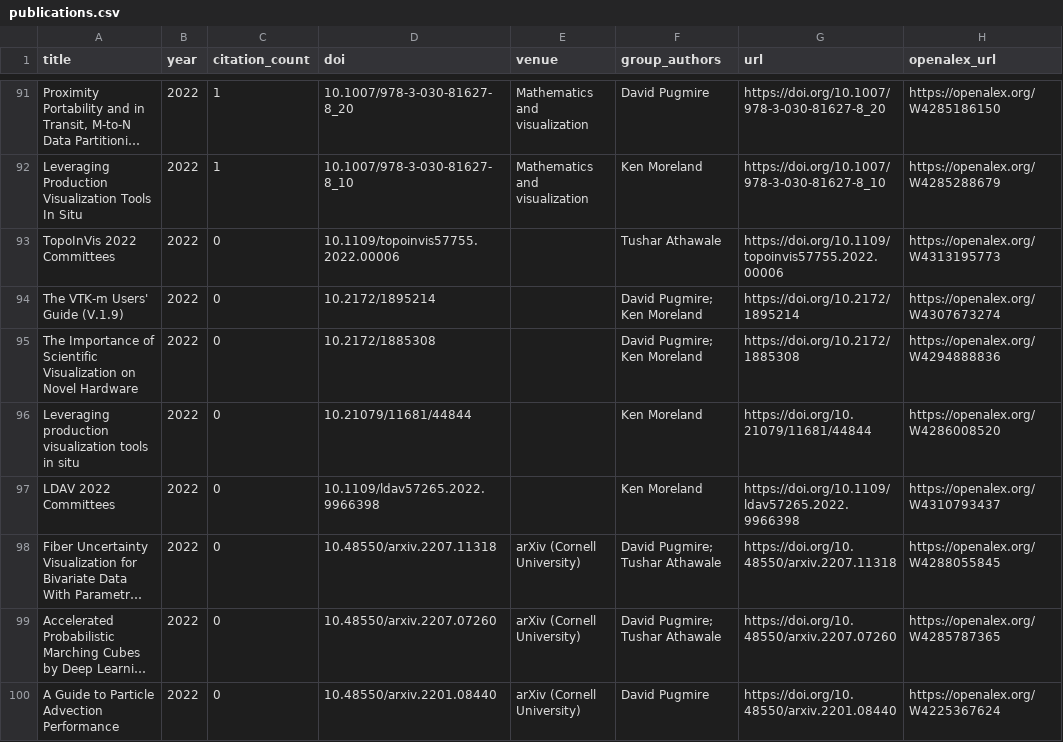
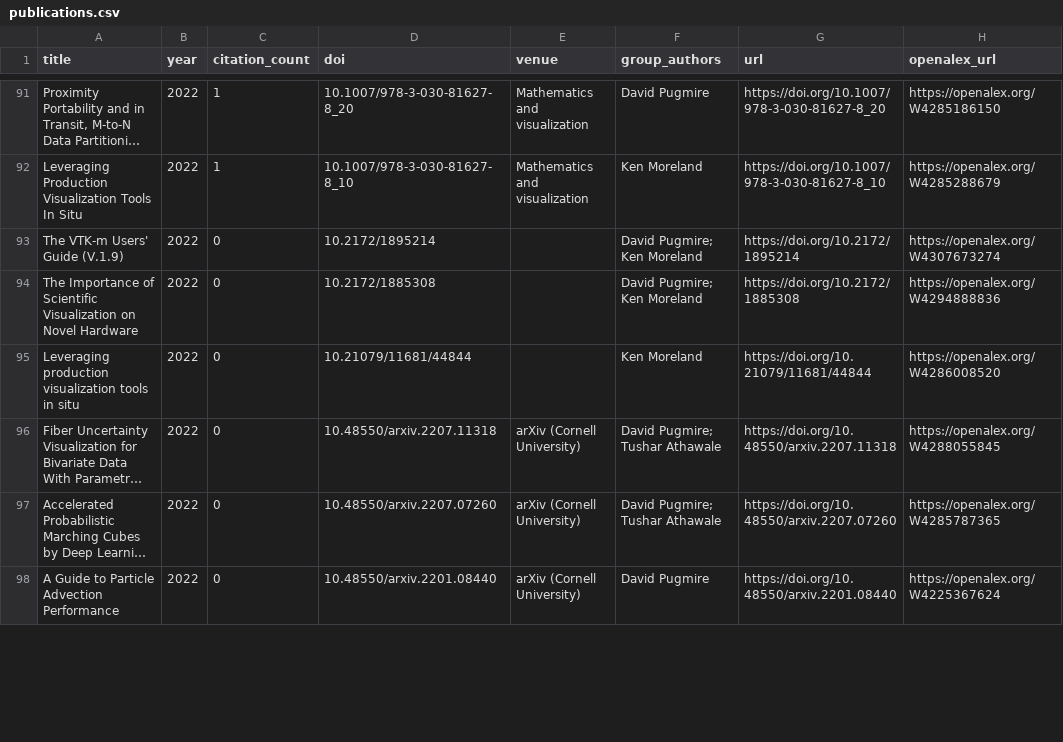
Before and after one commit to dpugmire/visgroup_google_scholar, a CSV file: site/data/publications.csv, drawn as a sheet; only a part is shown, gaps mark what is left out; long unchanged cells end in …; removed rows and columns are numbered as before the commit, all else as after; the diff covers the shown part only; the diff names each change by its address in the sheet, - before the commit and + after, or states it on an @@ line.

```diff
--- a/site/data/publications.csv
+++ b/site/data/publications.csv
-row 93: TopoInVis 2022 Committees | 2022 | 0 | 10.1109/topoinvis57755.2022.00006 |  | Tushar Athawale | https://doi.org/10.1109/topoinvis57755.2022.00006 | https://openalex.org/W4313195773
-row 97: LDAV 2022 Committees | 2022 | 0 | 10.1109/ldav57265.2022.9966398 |  | Ken Moreland | https://doi.org/10.1109/ldav57265.2022.9966398 | https://openalex.org/W4310793437
```
Also changed, not shown: 2 added rows, 9 removed rows and 4 edited cells elsewhere in this file, data/review/publication_candidates.csv, 4 other files.
